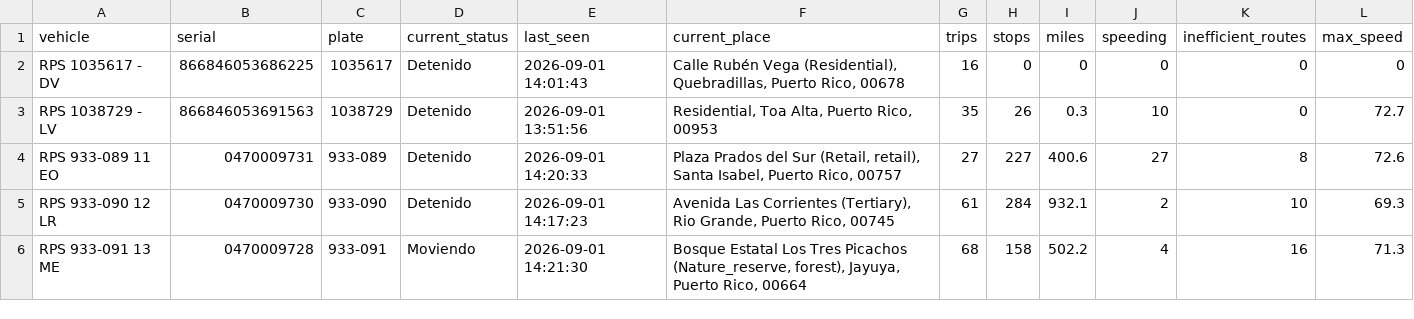
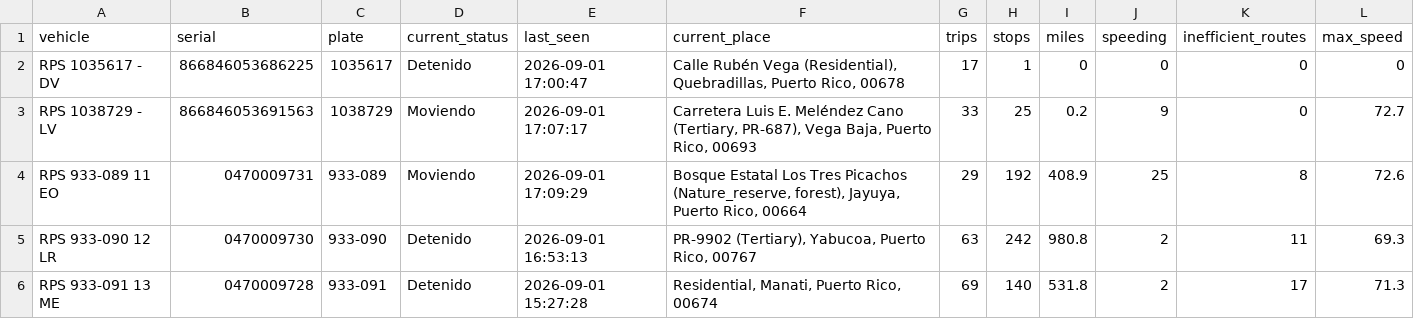
Before and after one commit to epac-hub/rps, a CSV file: dashboard_interactivo_resumen.csv, drawn as a sheet; only a part is shown; the diff covers the shown part only.

```diff
--- a/dashboard_interactivo_resumen.csv
+++ b/dashboard_interactivo_resumen.csv
@@ -1,6 +1,6 @@
 vehicle,serial,plate,current_status,last_seen,current_place,trips,stops,miles,speeding,inefficient_routes,max_speed
-RPS 1035617 - DV,866846053686225,1035617,Detenido,2026-09-01 14:01:43,"Calle Rubén Vega (Residential), Quebradillas, Puerto Rico, 00678",16,0,0,0,0,0
-RPS 1038729 - LV,866846053691563,1038729,Detenido,2026-09-01 13:51:56,"Residential, Toa Alta, Puerto Rico, 00953",35,26,0.3,10,0,72.7
-RPS 933-089 11 EO,0470009731,933-089,Detenido,2026-09-01 14:20:33,"Plaza Prados del Sur (Retail, retail), Santa Isabel, Puerto Rico, 00757",27,227,400.6,27,8,72.6
-RPS 933-090 12 LR,0470009730,933-090,Detenido,2026-09-01 14:17:23,"Avenida Las Corrientes (Tertiary), Rio Grande, Puerto Rico, 00745",61,284,932.1,2,10,69.3
-RPS 933-091 13 ME,0470009728,933-091,Moviendo,2026-09-01 14:21:30,"Bosque Estatal Los Tres Picachos (Nature_reserve, forest), Jayuya, Puerto Rico, 00664",68,158,502.2,4,16,71.3
+RPS 1035617 - DV,866846053686225,1035617,Detenido,2026-09-01 17:00:47,"Calle Rubén Vega (Residential), Quebradillas, Puerto Rico, 00678",17,1,0,0,0,0
+RPS 1038729 - LV,866846053691563,1038729,Moviendo,2026-09-01 17:07:17,"Carretera Luis E. Meléndez Cano (Tertiary, PR-687), Vega Baja, Puerto Rico, 00693",33,25,0.2,9,0,72.7
+RPS 933-089 11 EO,0470009731,933-089,Moviendo,2026-09-01 17:09:29,"Bosque Estatal Los Tres Picachos (Nature_reserve, forest), Jayuya, Puerto Rico, 00664",29,192,408.9,25,8,72.6
+RPS 933-090 12 LR,0470009730,933-090,Detenido,2026-09-01 16:53:13,"PR-9902 (Tertiary), Yabucoa, Puerto Rico, 00767",63,242,980.8,2,11,69.3
+RPS 933-091 13 ME,0470009728,933-091,Detenido,2026-09-01 15:27:28,"Residential, Manati, Puerto Rico, 00674",69,140,531.8,2,17,71.3
```
Also changed, not shown: 19 edited cells elsewhere in this file, dashboard_interactivo_rutas.csv, 2 other files.
